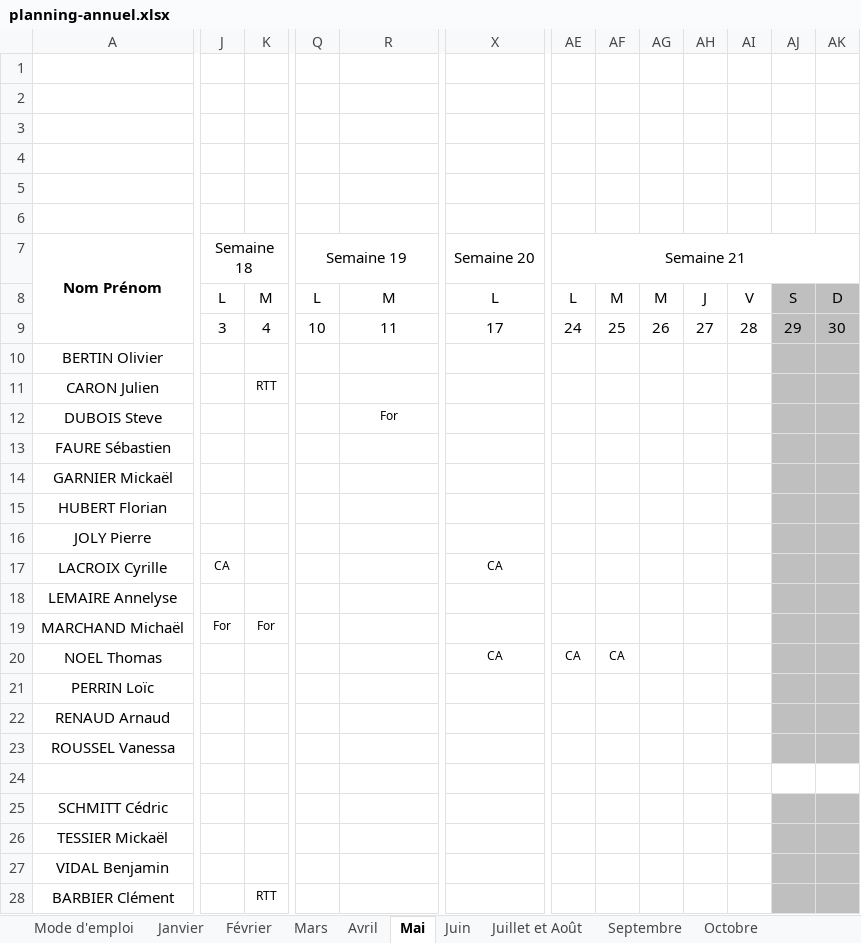
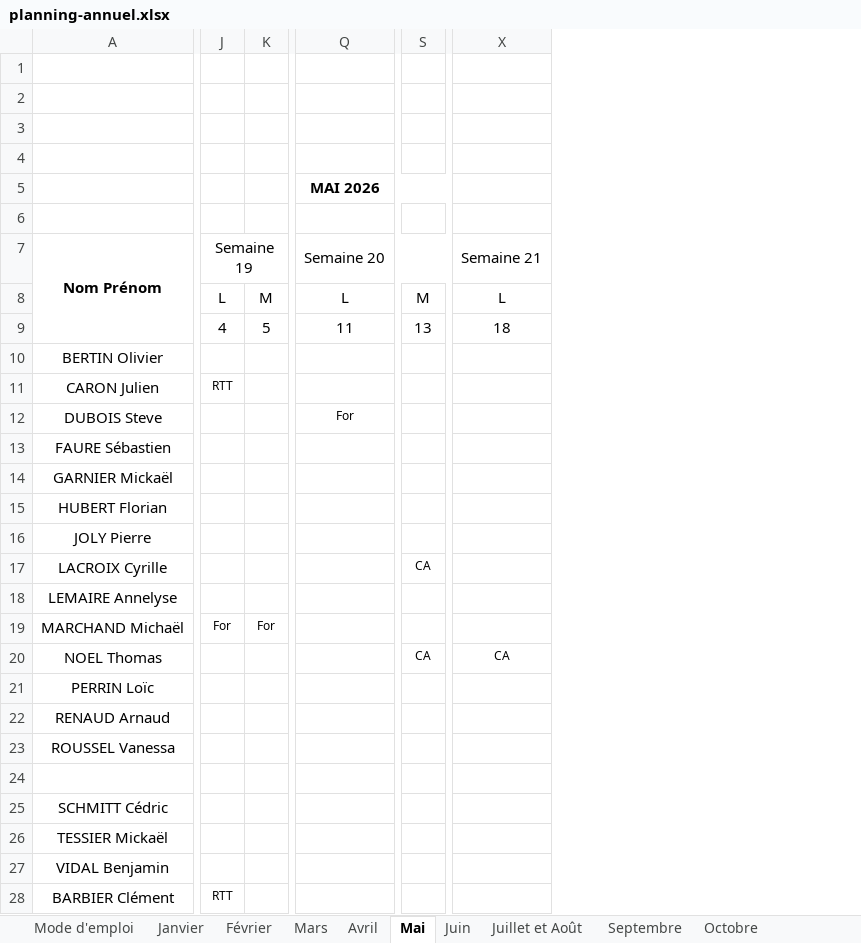
Before and after one commit to zjrz84f2v2-gif/mes-aplication-, an Excel workbook: habilitations/excel/planning-annuel.xlsx, sheet Mai, drawn as a sheet; only a part is shown, gaps mark what is left out; values as stored, in another font and other column widths than the file's, no borders; conditional formats not drawn; removed rows and columns are numbered as before the commit, all else as after; rows hold the shown columns only; the diff covers the shown part only; the diff names each change by its address in the sheet, - before the commit and + after, or states it on an @@ line.

```diff
--- a/habilitations/excel/planning-annuel.xlsx (sheet Mai)
+++ b/habilitations/excel/planning-annuel.xlsx (sheet Mai)
-column Q, rows 7-8: Semaine 19 | L
+column S, row 8: M; rows 17-20: CA |  |  | CA
-column AE, rows 7-8: Semaine 21 | L; row 20: CA
-column AF, row 8: M; row 20: CA
-column AG, row 8: M
-column AH, row 8: J
-column AI, row 8: V
-column AJ, row 8: S
-column AK, row 8: D
-Q5: (empty)
+Q5: MAI 2026
+Q5:W5 merged
-J7: Semaine 18
+J7: Semaine 19
-Q7: (empty)
+Q7: Semaine 20
+Q7:W7 merged
-X7: Semaine 20
+X7: Semaine 21
-Q8: M
+Q8: L
-row 9:  | 3 | 4 | 10 | 11 | 17 | 24 | 25 | 26 | 27 | 28 | 29 | 30
+row 9:  | 4 | 5 | 11 | 13 | 18
-J11: (empty)
+J11: RTT
-K11: RTT
+K11: (empty)
-J17: CA
+J17: (empty)
-X17: CA
+X17: (empty)
-J28: (empty)
+J28: RTT
-K28: RTT
+K28: (empty)
```
Also changed, not shown: 9 edited cells, cell formats and merged cells elsewhere in this sheet, sheet Novembre, sheet Juillet et Août, sheet Mars, sheet Février, sheet Janvier, sheet Avril, 5 more sheets, 1 other file.
